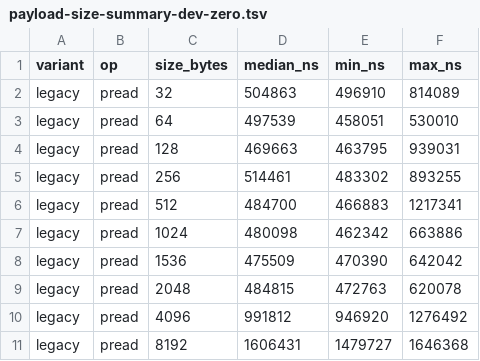
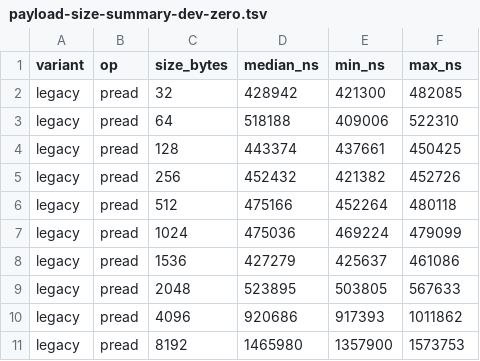
Before and after one commit to nanvix/nanvix, a TSV file: benchmark-results/payload-size-summary-dev-zero.tsv, drawn as a sheet; only a part is shown; the diff covers the shown part only.

```diff
--- a/benchmark-results/payload-size-summary-dev-zero.tsv
+++ b/benchmark-results/payload-size-summary-dev-zero.tsv
@@ -1,11 +1,11 @@
 variant	op	size_bytes	median_ns	min_ns	max_ns
-legacy	pread	32	504863	496910	814089
-legacy	pread	64	497539	458051	530010
-legacy	pread	128	469663	463795	939031
-legacy	pread	256	514461	483302	893255
-legacy	pread	512	484700	466883	1217341
-legacy	pread	1024	480098	462342	663886
-legacy	pread	1536	475509	470390	642042
-legacy	pread	2048	484815	472763	620078
-legacy	pread	4096	991812	946920	1276492
-legacy	pread	8192	1606431	1479727	1646368
+legacy	pread	32	428942	421300	482085
+legacy	pread	64	518188	409006	522310
+legacy	pread	128	443374	437661	450425
+legacy	pread	256	452432	421382	452726
+legacy	pread	512	475166	452264	480118
+legacy	pread	1024	475036	469224	479099
+legacy	pread	1536	427279	425637	461086
+legacy	pread	2048	523895	503805	567633
+legacy	pread	4096	920686	917393	1011862
+legacy	pread	8192	1465980	1357900	1573753
```
Also changed, not shown: 114 edited cells elsewhere in this file, benchmark-results/payload-size-results-dev-zero.tsv, 22 other files.
